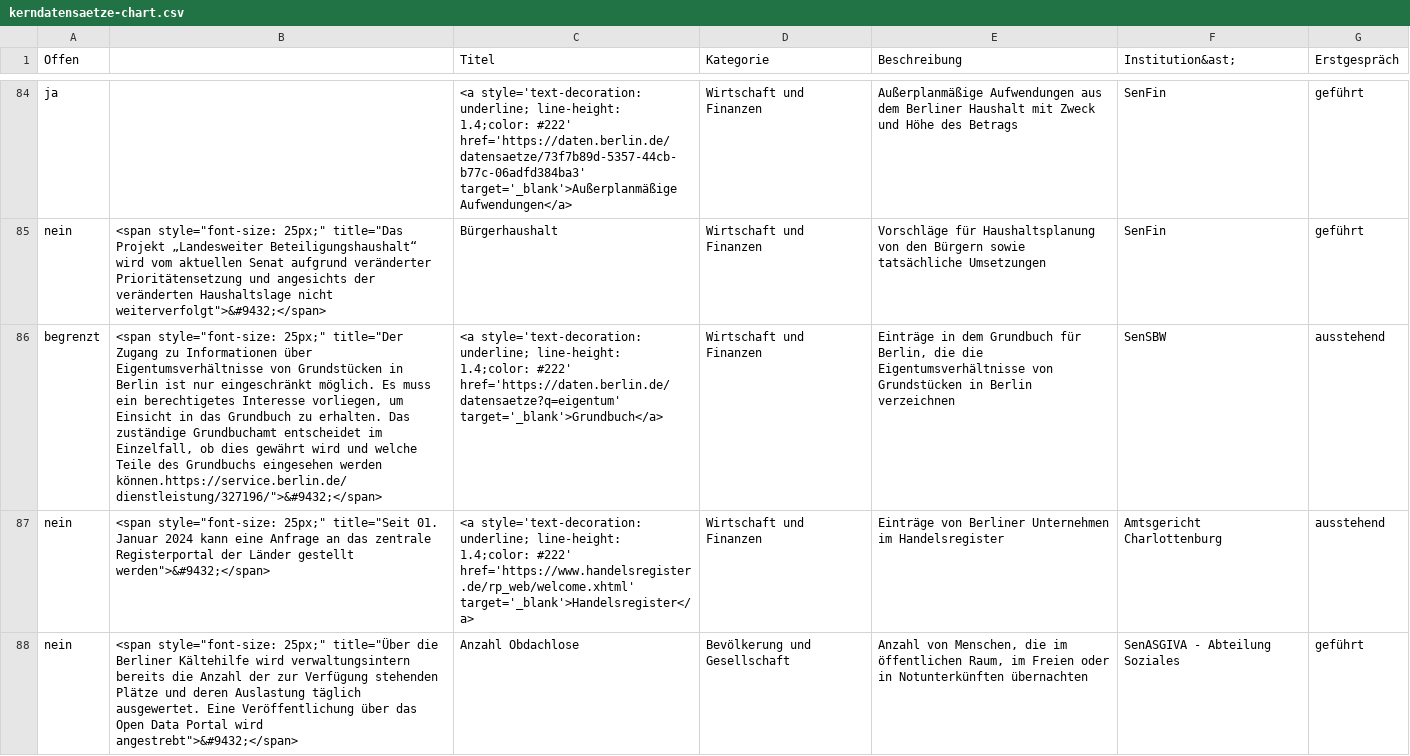
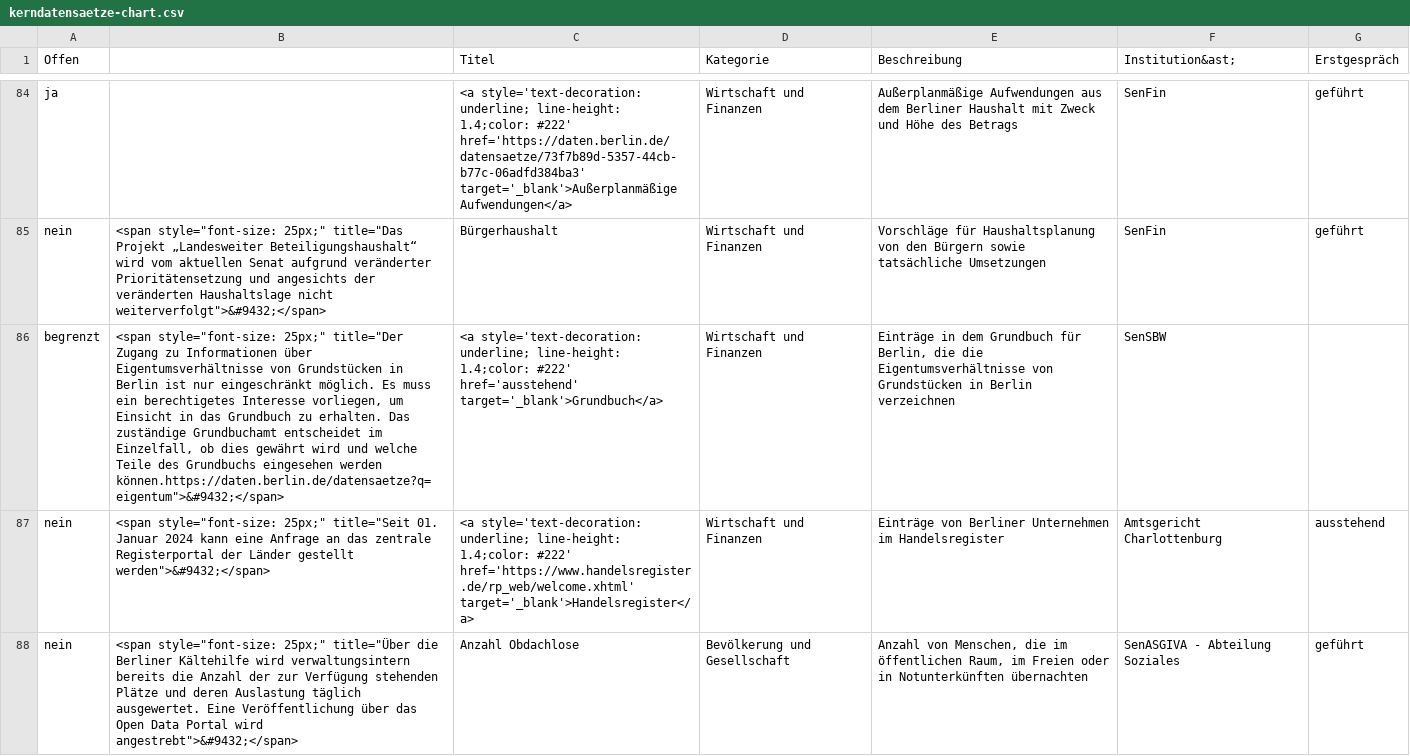
Before and after one commit to technologiestiftung/kerndatensaetze-monitor, a CSV file: data/kerndatensaetze-chart.csv, drawn as a sheet; only a part is shown, gaps mark what is left out; the diff names each change by its address in the sheet, - before the commit and + after, or states it on an @@ line.

```diff
--- a/data/kerndatensaetze-chart.csv
+++ b/data/kerndatensaetze-chart.csv
-B86: …eingesehen werden können.https://service.berlin.de/dienstleistung/327196/">&#9432;</span>
+B86: …eingesehen werden können.https://daten.berlin.de/datensaetze?q=eigentum">&#9432;</span>
-C86 (Titel): …1.4;color: #222' href='https://daten.berlin.de/datensaetze?q=eigentum' target='_blank'>Grundbuch</a>
+C86 (Titel): …1.4;color: #222' href='ausstehend' target='_blank'>Grundbuch</a>
-G86 (Erstgespräch): ausstehend
+G86 (Erstgespräch): (empty)
```
Also changed, not shown: 1 other file.
